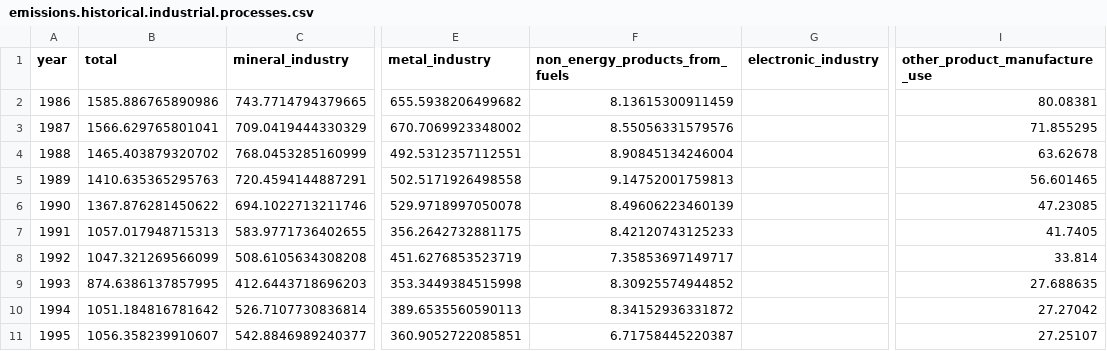
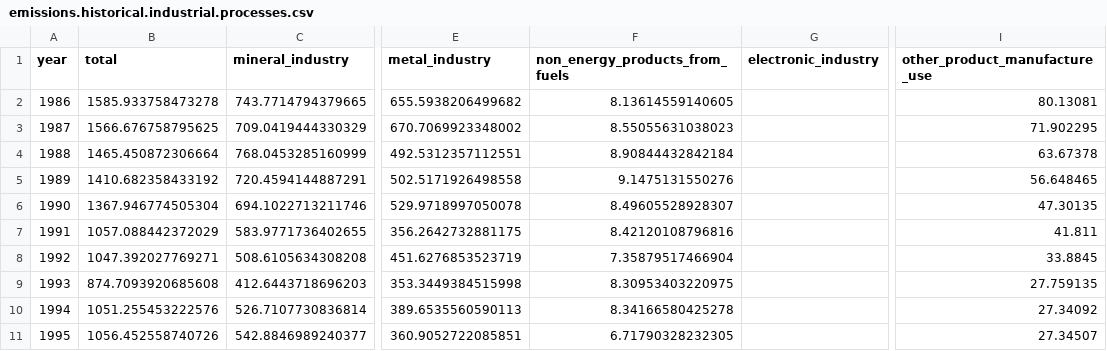
Before and after one commit to podnebnik/website, a CSV file: data/emissions/data/emissions.historical.industrial.processes.csv, drawn as a sheet; only a part is shown, gaps mark what is left out; the diff covers the shown part only; the diff names each change by its address in the sheet, - before the commit and + after, or states it on an @@ line.

```diff
--- a/data/emissions/data/emissions.historical.industrial.processes.csv
+++ b/data/emissions/data/emissions.historical.industrial.processes.csv
-B2 (total): 1585.886765890986
+B2 (total): 1585.933758473278
-F2 (non_energy_products_from_fuels): 8.13615300911459
+F2 (non_energy_products_from_fuels): 8.13614559140605
-I2 (other_product_manufacture_use): 80.08381
+I2 (other_product_manufacture_use): 80.13081
-B3 (total): 1566.629765801041
+B3 (total): 1566.676758795625
-F3 (non_energy_products_from_fuels): 8.55056331579576
+F3 (non_energy_products_from_fuels): 8.55055631038023
-I3 (other_product_manufacture_use): 71.855295
+I3 (other_product_manufacture_use): 71.902295
-B4 (total): 1465.403879320702
+B4 (total): 1465.450872306664
-F4 (non_energy_products_from_fuels): 8.90845134246004
+F4 (non_energy_products_from_fuels): 8.90844432842184
-I4 (other_product_manufacture_use): 63.62678
+I4 (other_product_manufacture_use): 63.67378
-B5 (total): 1410.635365295763
+B5 (total): 1410.682358433192
-F5 (non_energy_products_from_fuels): 9.14752001759813
+F5 (non_energy_products_from_fuels): 9.1475131550276
-I5 (other_product_manufacture_use): 56.601465
+I5 (other_product_manufacture_use): 56.648465
-B6 (total): 1367.876281450622
+B6 (total): 1367.946774505304
-F6 (non_energy_products_from_fuels): 8.49606223460139
+F6 (non_energy_products_from_fuels): 8.49605528928307
-I6 (other_product_manufacture_use): 47.23085
+I6 (other_product_manufacture_use): 47.30135
-B7 (total): 1057.017948715313
+B7 (total): 1057.088442372029
-F7 (non_energy_products_from_fuels): 8.42120743125233
+F7 (non_energy_products_from_fuels): 8.42120108796816
-I7 (other_product_manufacture_use): 41.7405
+I7 (other_product_manufacture_use): 41.811
-B8 (total): 1047.321269566099
+B8 (total): 1047.392027769271
-F8 (non_energy_products_from_fuels): 7.35853697149717
+F8 (non_energy_products_from_fuels): 7.35879517466904
-I8 (other_product_manufacture_use): 33.814
+I8 (other_product_manufacture_use): 33.8845
-B9 (total): 874.6386137857995
+B9 (total): 874.7093920685608
-F9 (non_energy_products_from_fuels): 8.30925574944852
+F9 (non_energy_products_from_fuels): 8.30953403220975
-I9 (other_product_manufacture_use): 27.688635
+I9 (other_product_manufacture_use): 27.759135
-B10 (total): 1051.184816781642
+B10 (total): 1051.255453222576
-F10 (non_energy_products_from_fuels): 8.34152936331872
+F10 (non_energy_products_from_fuels): 8.34166580425278
-I10 (other_product_manufacture_use): 27.27042
+I10 (other_product_manufacture_use): 27.34092
-B11 (total): 1056.358239910607
+B11 (total): 1056.452558740726
-F11 (non_energy_products_from_fuels): 6.71758445220387
+F11 (non_energy_products_from_fuels): 6.71790328232305
-I11 (other_product_manufacture_use): 27.25107
+I11 (other_product_manufacture_use): 27.34507
```
Also changed, not shown: 4 added rows, 3 removed rows and 69 edited cells elsewhere in this file, data/emissions/data/emissions.historical.agriculture.csv, data/emissions/data/emissions.historical.csv, 5 other files.
